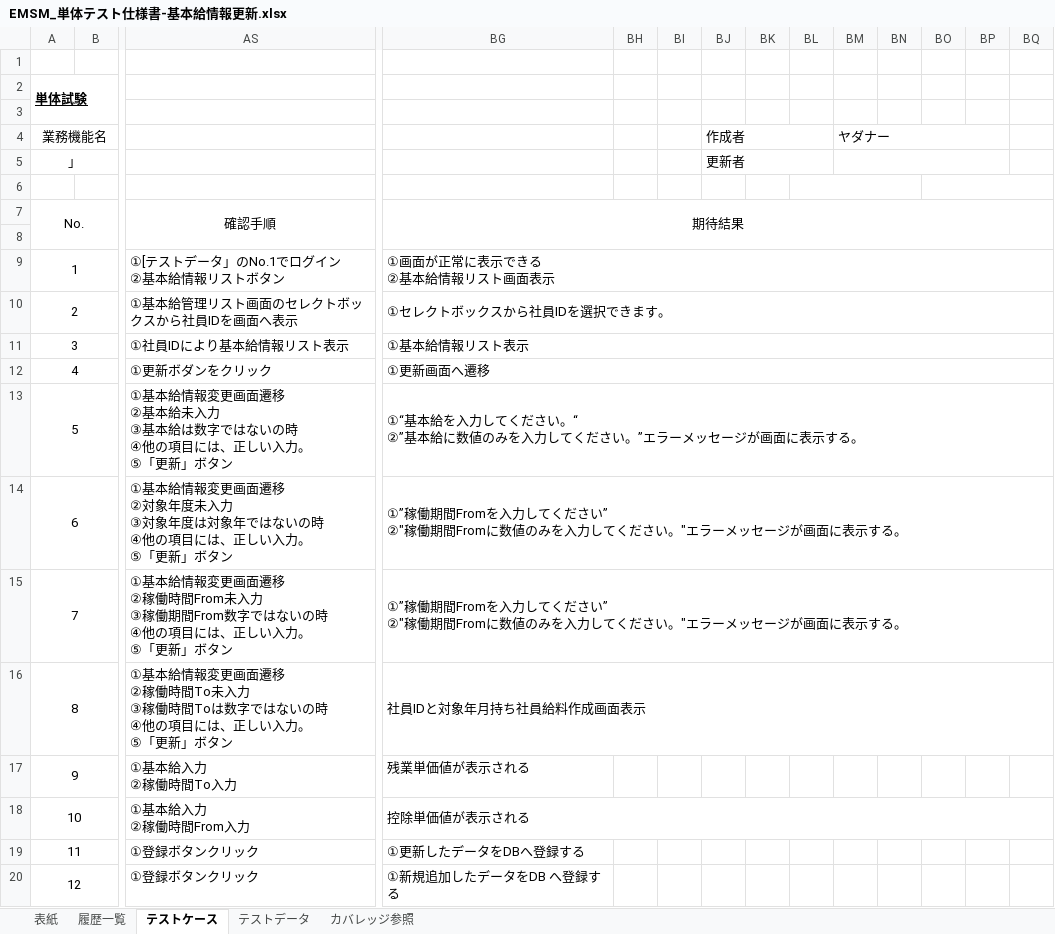
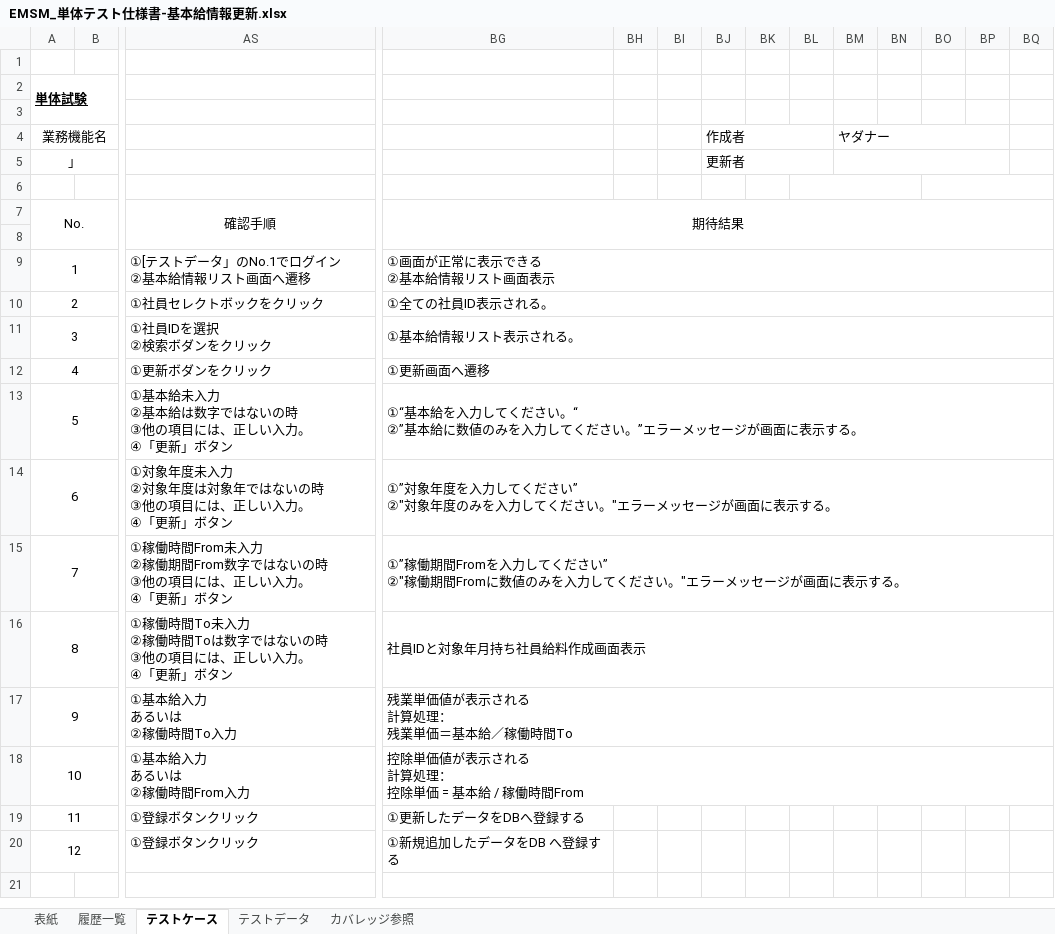
Before and after one commit to softtechSoft/emsm, an Excel workbook: DOC/単体テスト/EMSM_単体テスト仕様書-基本給情報更新.xlsx, sheet テストケース, drawn as a sheet; only a part is shown, gaps mark what is left out; values as stored, in another font and other column widths than the file's, no borders; ↵ is a line break in a cell; the diff names each change by its address in the sheet, - before the commit and + after, or states it on an @@ line.

Commit message:
6.16

```diff
--- a/DOC/単体テスト/EMSM_単体テスト仕様書-基本給情報更新.xlsx (sheet テストケース)
+++ b/DOC/単体テスト/EMSM_単体テスト仕様書-基本給情報更新.xlsx (sheet テストケース)
-AS9: ①[テストデータ」のNo.1でログイン ↵ ②基本給情報リストボタン
+AS9: ①[テストデータ」のNo.1でログイン ↵ ②基本給情報リスト画面へ遷移
-AS10: ①基本給管理リスト画面のセレクトボックスから社員IDを画面へ表示
+AS10: ①社員セレクトボックをクリック
-BG10: ①セレクトボックスから社員IDを選択できます。
+BG10: ①全ての社員ID表示される。
-AS11: ①社員IDにより基本給情報リスト表示
+AS11: ①社員IDを選択 ↵ ②検索ボダンをクリック
-BG11: ①基本給情報リスト表示
+BG11: ①基本給情報リスト表示される。
-AS13: ①基本給情報変更画面遷移 ↵ ②基本給未入力 ↵ ③基本給は数字ではないの時 ↵ ④他の項目には、正しい入力。 ↵ ⑤「更新」…
+AS13: ①基本給未入力 ↵ ②基本給は数字ではないの時 ↵ ③他の項目には、正しい入力。 ↵ ④「更新」…
-AS14: ①基本給情報変更画面遷移 ↵ ②対象年度未入力 ↵ ③対象年度は対象年ではないの時 ↵ ④他の項目には、正しい入力。 ↵ ⑤「更新」…
+AS14: ①対象年度未入力 ↵ ②対象年度は対象年ではないの時 ↵ ③他の項目には、正しい入力。 ↵ ④「更新」…
-BG14: ①”稼働期間Fromを入力してください” ↵ ②"稼働期間Fromに数値のみを入…
+BG14: ①”対象年度を入力してください” ↵ ②"対象年度のみを入…
-AS15: ①基本給情報変更画面遷移 ↵ ②稼働時間From未入力 ↵ ③稼働期間From数字ではないの時 ↵ ④他の項目には、正しい入力。 ↵ ⑤「更新」…
+AS15: ①稼働時間From未入力 ↵ ②稼働期間From数字ではないの時 ↵ ③他の項目には、正しい入力。 ↵ ④「更新」…
-AS16: ①基本給情報変更画面遷移 ↵ ②稼働時間To未入力 ↵ ③稼働時間Toは数字ではないの時 ↵ ④他の項目には、正しい入力。 ↵ ⑤「更新」…
+AS16: ①稼働時間To未入力 ↵ ②稼働時間Toは数字ではないの時 ↵ ③他の項目には、正しい入力。 ↵ ④「更新」…
-AS17: ①基本給入力 ↵ ②稼働時間To入力
+AS17: ①基本給入力 ↵ あるいは ↵ ②稼働時間To入力
-BG17: 残業単価値が表示される
+BG17: 残業単価値が表示される ↵ 計算処理： ↵ 残業単価＝基本給／稼働時間To
+BG17:BW17 merged
-AS18: ①基本給入力 ↵ ②稼働時間From入力
+AS18: ①基本給入力 ↵ あるいは ↵ ②稼働時間From入力
-BG18: 控除単価値が表示される
+BG18: 控除単価値が表示される ↵ 計算処理： ↵ 控除単価 = 基本給 / 稼働時間From
```
Also changed, not shown: sheet テストデータ, sheet 履歴一覧.
